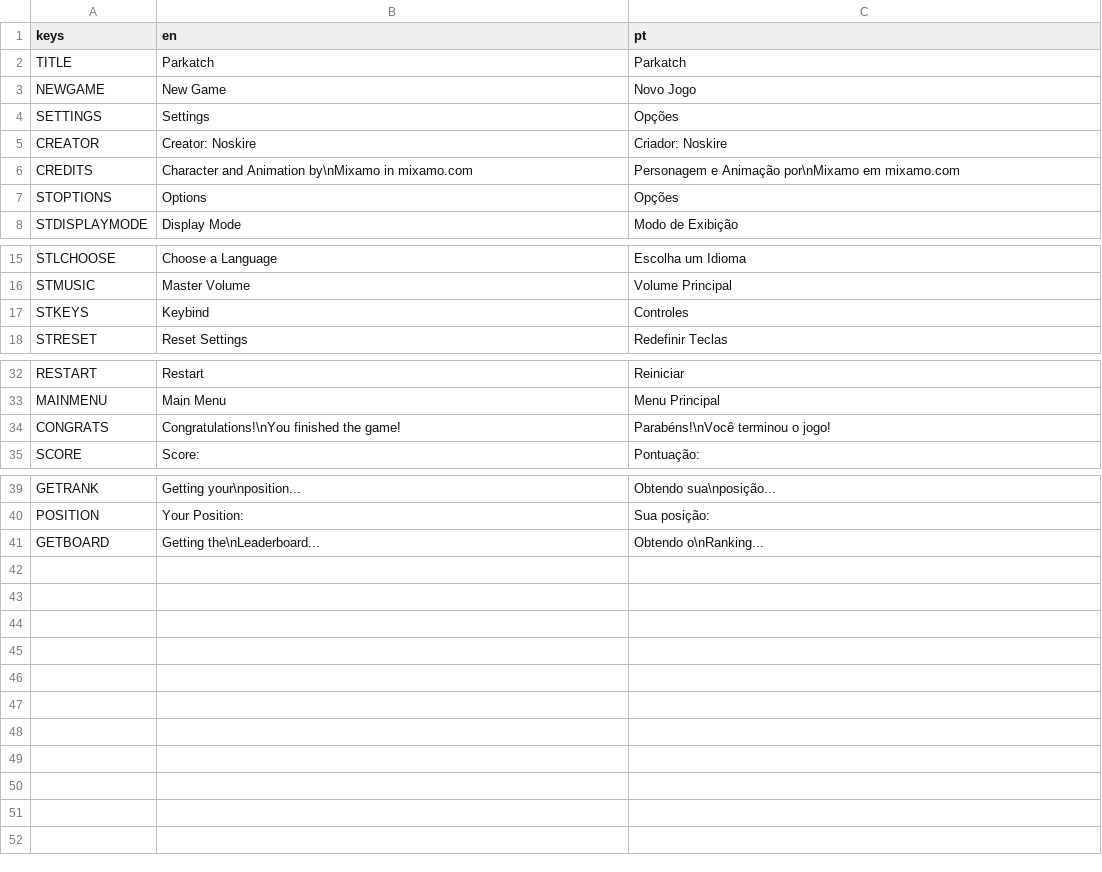
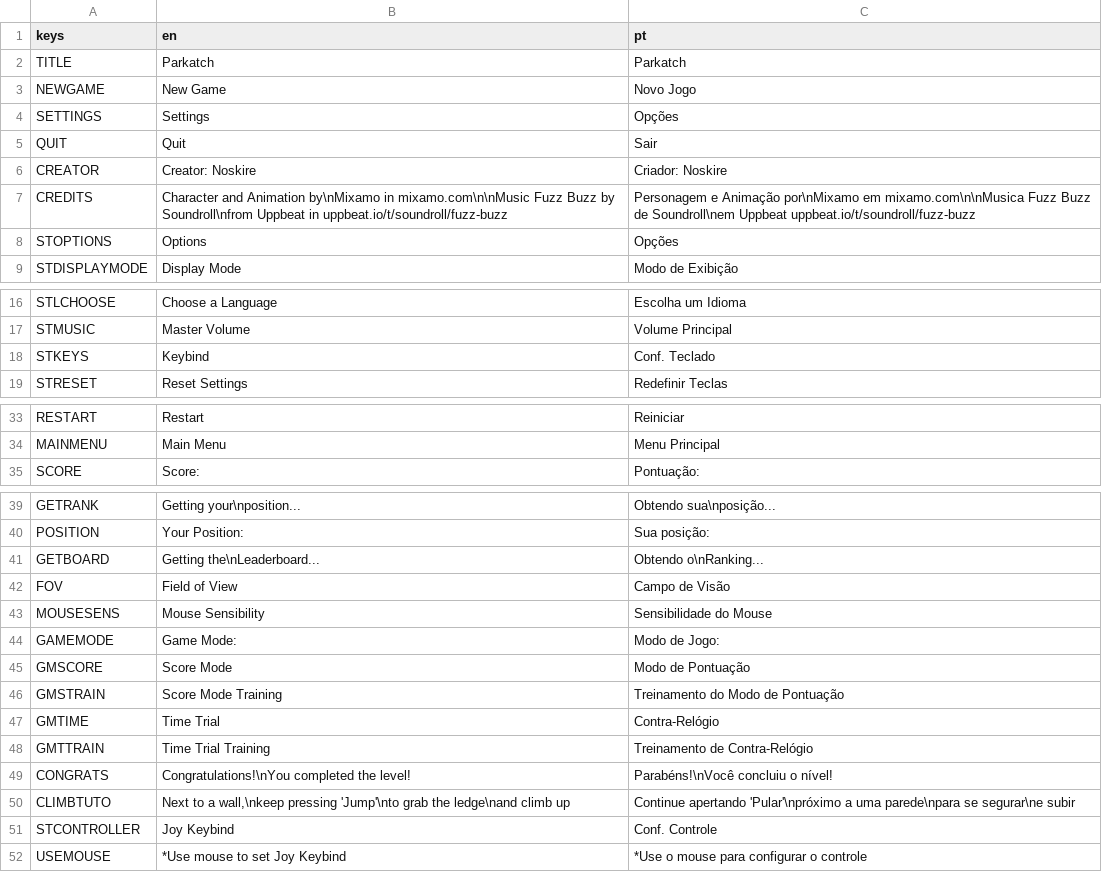
Before and after one commit to Noskire/Parkatch, a CSV file: Translation.csv, drawn as a sheet; only a part is shown, gaps mark what is left out.

```diff
--- a/Translation.csv
+++ b/Translation.csv
@@ -4,4 +4,5 @@ NEWGAME,New Game,Novo Jogo
 SETTINGS,Settings,Opções
+QUIT,Quit,Sair
 CREATOR,Creator: Noskire,Criador: Noskire
-CREDITS,Character and Animation by\nMixamo in mixamo.com,Personagem e Animação por\nMixamo em mixamo.com
+CREDITS,Character and Animation by\nMixamo in mixamo.com\n\nMusic Fuzz Buzz by Soundroll\nfrom Uppbeat in uppbeat.io/t/soundroll/fuzz-buzz,Personagem e Animação por\nMixamo em mixamo.com\n\nMusica Fuzz Buzz de Soundroll\nem Uppbeat uppbeat.io/t/soundroll/fuzz-buzz
 STOPTIONS,Options,Opções
@@ -16,3 +17,3 @@ STLCHOOSE,Choose a Language,Escolha um Idioma
 STMUSIC,Master Volume,Volume Principal
-STKEYS,Keybind,Controles
+STKEYS,Keybind,Conf. Teclado
 STRESET,Reset Settings,Redefinir Teclas
@@ -33,3 +34,2 @@ RESTART,Restart,Reiniciar
 MAINMENU,Main Menu,Menu Principal
-CONGRATS,Congratulations!\nYou finished the game!,Parabéns!\nVocê terminou o jogo!
 SCORE,Score:,Pontuação:
@@ -41 +41,12 @@ POSITION,Your Position:,Sua posição:
 GETBOARD,Getting the\nLeaderboard...,Obtendo o\nRanking...
+FOV,Field of View,Campo de Visão
+MOUSESENS,Mouse Sensibility,Sensibilidade do Mouse
+GAMEMODE,Game Mode:,Modo de Jogo:
+GMSCORE,Score Mode,Modo de Pontuação
+GMSTRAIN,Score Mode Training,Treinamento do Modo de Pontuação
+GMTIME,Time Trial,Contra-Relógio
+GMTTRAIN,Time Trial Training,Treinamento de Contra-Relógio
+CONGRATS,Congratulations!\nYou completed the level!,Parabéns!\nVocê concluiu o nível!
+CLIMBTUTO,"Next to a wall,\nkeep pressing 'Jump'\nto grab the ledge\nand climb up",Continue apertando 'Pular'\npróximo a uma parede\npara se segurar\ne subir
+STCONTROLLER,Joy Keybind,Conf. Controle
+USEMOUSE,*Use mouse to set Joy Keybind,*Use o mouse para configurar o controle
```
Also changed, not shown: 37 other files.
